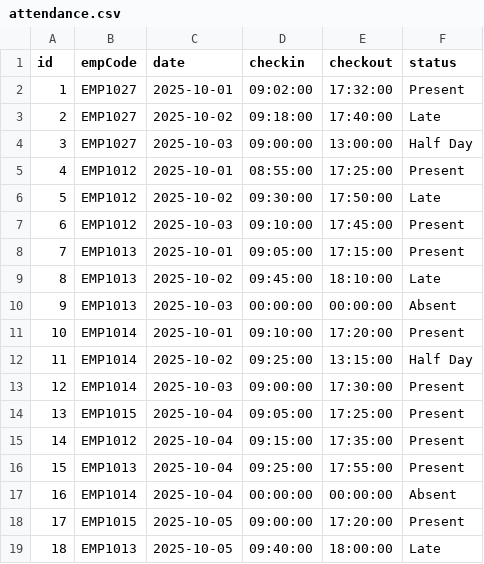
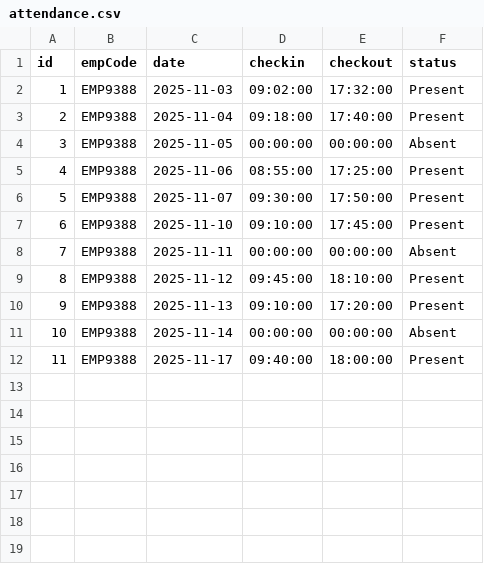
Before and after one commit to caerusitproject/Hrms-backend-module, a CSV file: backend/src/csv-files/attendance.csv, drawn as a sheet; removed rows and columns are numbered as before the commit, all else as after; the diff names each change by its address in the sheet, - before the commit and + after, or states it on an @@ line.

```diff
--- a/backend/src/csv-files/attendance.csv
+++ b/backend/src/csv-files/attendance.csv
-B2:B3 (empCode): EMP1027
+B2:B3 (empCode): EMP9388
-C2 (date): 2025-10-01
+C2 (date): 2025-11-03
-C3 (date): 2025-10-02
+C3 (date): 2025-11-04
-F3 (status): Late
+F3 (status): Present
-row 4: 3 | EMP1027 | 2025-10-03 | 09:00:00 | 13:00:00 | Half Day
+row 4: 3 | EMP9388 | 2025-11-05 | 00:00:00 | 00:00:00 | Absent
-B5:B7 (empCode): EMP1012
+B5:B7 (empCode): EMP9388
-C5 (date): 2025-10-01
+C5 (date): 2025-11-06
-C6 (date): 2025-10-02
+C6 (date): 2025-11-07
-F6 (status): Late
+F6 (status): Present
-C7 (date): 2025-10-03
+C7 (date): 2025-11-10
-row 8: 7 | EMP1013 | 2025-10-01 | 09:05:00 | 17:15:00 | Present
-row 9: 8 | EMP1013 | 2025-10-02 | 09:45:00 | 18:10:00 | Late
@@ column A (id) renumbered from row 8 down @@
-B8 (empCode): EMP1013
+B8 (empCode): EMP9388
-C8 (date): 2025-10-03
+C8 (date): 2025-11-11
+row 9: 8 | EMP9388 | 2025-11-12 | 09:45:00 | 18:10:00 | Present
-B10 (empCode): EMP1014
+B10 (empCode): EMP9388
-C10 (date): 2025-10-01
+C10 (date): 2025-11-13
-row 12: 11 | EMP1014 | 2025-10-02 | 09:25:00 | 13:15:00 | Half Day
-row 13: 12 | EMP1014 | 2025-10-03 | 09:00:00 | 17:30:00 | Present
-row 14: 13 | EMP1015 | 2025-10-04 | 09:05:00 | 17:25:00 | Present
-row 15: 14 | EMP1012 | 2025-10-04 | 09:15:00 | 17:35:00 | Present
-row 16: 15 | EMP1013 | 2025-10-04 | 09:25:00 | 17:55:00 | Present
-B11 (empCode): EMP1014
+B11 (empCode): EMP9388
-C11 (date): 2025-10-04
+C11 (date): 2025-11-14
-row 18: 17 | EMP1015 | 2025-10-05 | 09:00:00 | 17:20:00 | Present
-B12 (empCode): EMP1013
+B12 (empCode): EMP9388
-C12 (date): 2025-10-05
+C12 (date): 2025-11-17
-F12 (status): Late
+F12 (status): Present
```
Also changed, not shown: 5 other files.
